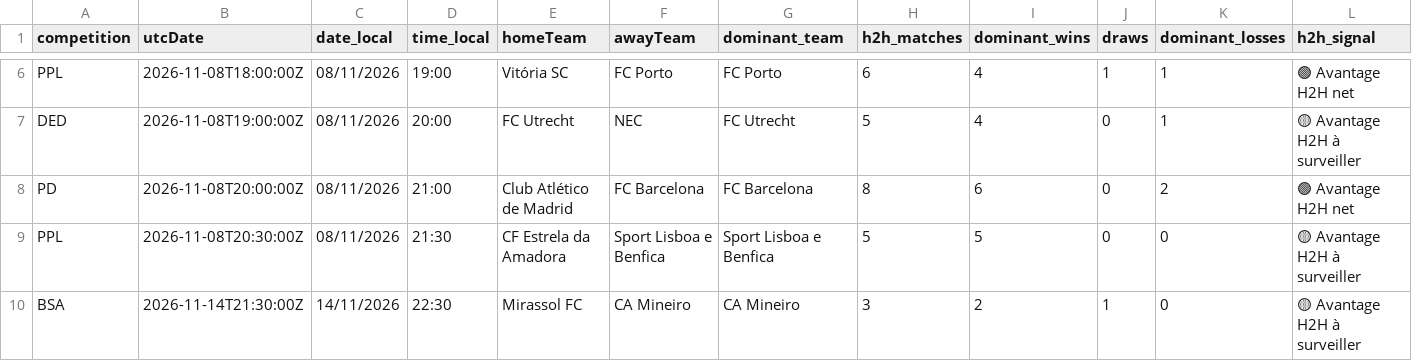
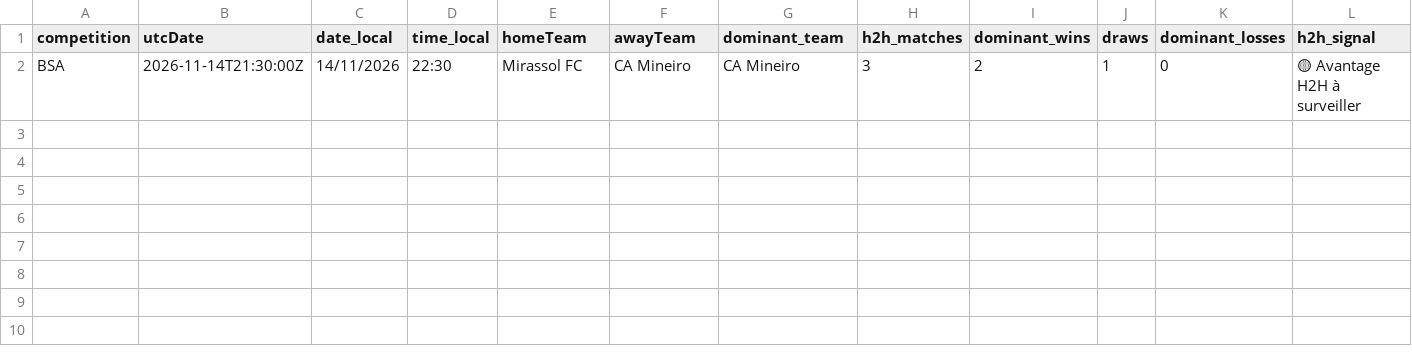
Before and after one commit to stanmyles/Footmob-alert, a CSV file: output/football_h2h_alerts.csv, drawn as a sheet; only a part is shown, gaps mark what is left out; rows hold the shown columns only; the diff covers the shown part only; the diff names each change by its address in the sheet, - before the commit and + after, or states it on an @@ line.

```diff
--- a/output/football_h2h_alerts.csv
+++ b/output/football_h2h_alerts.csv
-row 6: PPL | 2026-11-08T18:00:00Z | 08/11/2026 | 19:00 | Vitória SC | FC Porto | FC Porto | 6 | 4 | 1 | 1 | 🟢 Avantage H2H net
-row 7: DED | 2026-11-08T19:00:00Z | 08/11/2026 | 20:00 | FC Utrecht | NEC | FC Utrecht | 5 | 4 | 0 | 1 | 🟡 Avantage H2H à surveiller
-row 8: PD | 2026-11-08T20:00:00Z | 08/11/2026 | 21:00 | Club Atlético de Madrid | FC Barcelona | FC Barcelona | 8 | 6 | 0 | 2 | 🟢 Avantage H2H net
-row 9: PPL | 2026-11-08T20:30:00Z | 08/11/2026 | 21:30 | CF Estrela da Amadora | Sport Lisboa e Benfica | Sport Lisboa e Benfica | 5 | 5 | 0 | 0 | 🟡 Avantage H2H à surveiller
```
Also changed, not shown: 4 removed rows elsewhere in this file, 2 other files.
